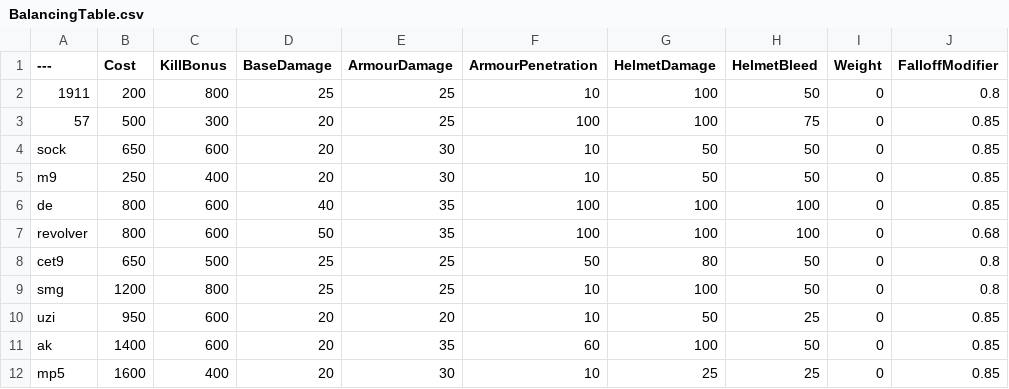
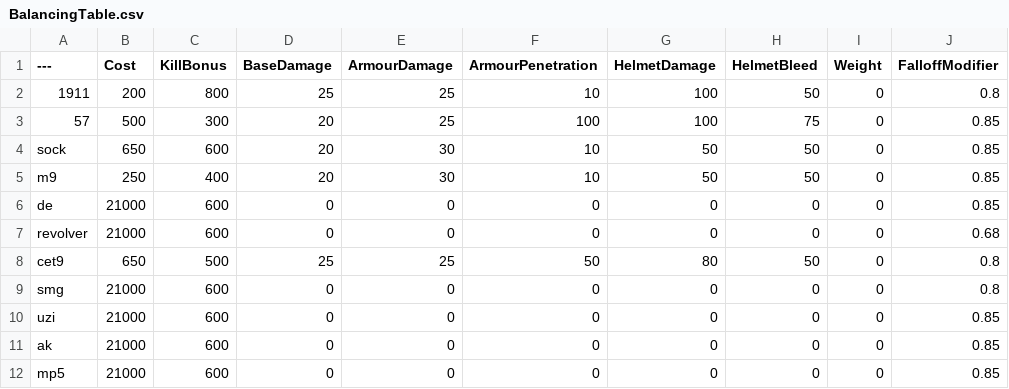
Before and after one commit to blink182Rocks/BalancingTable, a CSV file: BalancingTable.csv, drawn as a sheet; only a part is shown; the diff covers the shown part only; the diff names each change by its address in the sheet, - before the commit and + after, or states it on an @@ line.

Commit message:
Update BalancingTable.csv

```diff
--- a/BalancingTable.csv
+++ b/BalancingTable.csv
-B6:B7 (Cost): 800
+B6:B7 (Cost): 21000
-D6 (BaseDamage): 40
+D6 (BaseDamage): 0
-E6:E7 (ArmourDamage): 35
+E6:E7 (ArmourDamage): 0
-F6:F7 (ArmourPenetration): 100
+F6:F7 (ArmourPenetration): 0
-G6:G7 (HelmetDamage): 100
+G6:G7 (HelmetDamage): 0
-H6:H7 (HelmetBleed): 100
+H6:H7 (HelmetBleed): 0
-D7 (BaseDamage): 50
+D7 (BaseDamage): 0
-B9 (Cost): 1200
+B9 (Cost): 21000
-C9 (KillBonus): 800
+C9 (KillBonus): 600
-D9 (BaseDamage): 25
+D9 (BaseDamage): 0
-E9 (ArmourDamage): 25
+E9 (ArmourDamage): 0
-F9:F10 (ArmourPenetration): 10
+F9:F10 (ArmourPenetration): 0
-G9 (HelmetDamage): 100
+G9 (HelmetDamage): 0
-H9 (HelmetBleed): 50
+H9 (HelmetBleed): 0
-B10 (Cost): 950
+B10 (Cost): 21000
-D10:D12 (BaseDamage): 20
+D10:D12 (BaseDamage): 0
-E10 (ArmourDamage): 20
+E10 (ArmourDamage): 0
-G10 (HelmetDamage): 50
+G10 (HelmetDamage): 0
-H10 (HelmetBleed): 25
+H10 (HelmetBleed): 0
-B11 (Cost): 1400
+B11 (Cost): 21000
-E11 (ArmourDamage): 35
+E11 (ArmourDamage): 0
-F11 (ArmourPenetration): 60
+F11 (ArmourPenetration): 0
-G11 (HelmetDamage): 100
+G11 (HelmetDamage): 0
-H11 (HelmetBleed): 50
+H11 (HelmetBleed): 0
-B12 (Cost): 1600
+B12 (Cost): 21000
-C12 (KillBonus): 400
+C12 (KillBonus): 600
-E12 (ArmourDamage): 30
+E12 (ArmourDamage): 0
-F12 (ArmourPenetration): 10
+F12 (ArmourPenetration): 0
-G12 (HelmetDamage): 25
+G12 (HelmetDamage): 0
-H12 (HelmetBleed): 25
+H12 (HelmetBleed): 0
```
Also changed, not shown: 109 edited cells elsewhere in this file.
